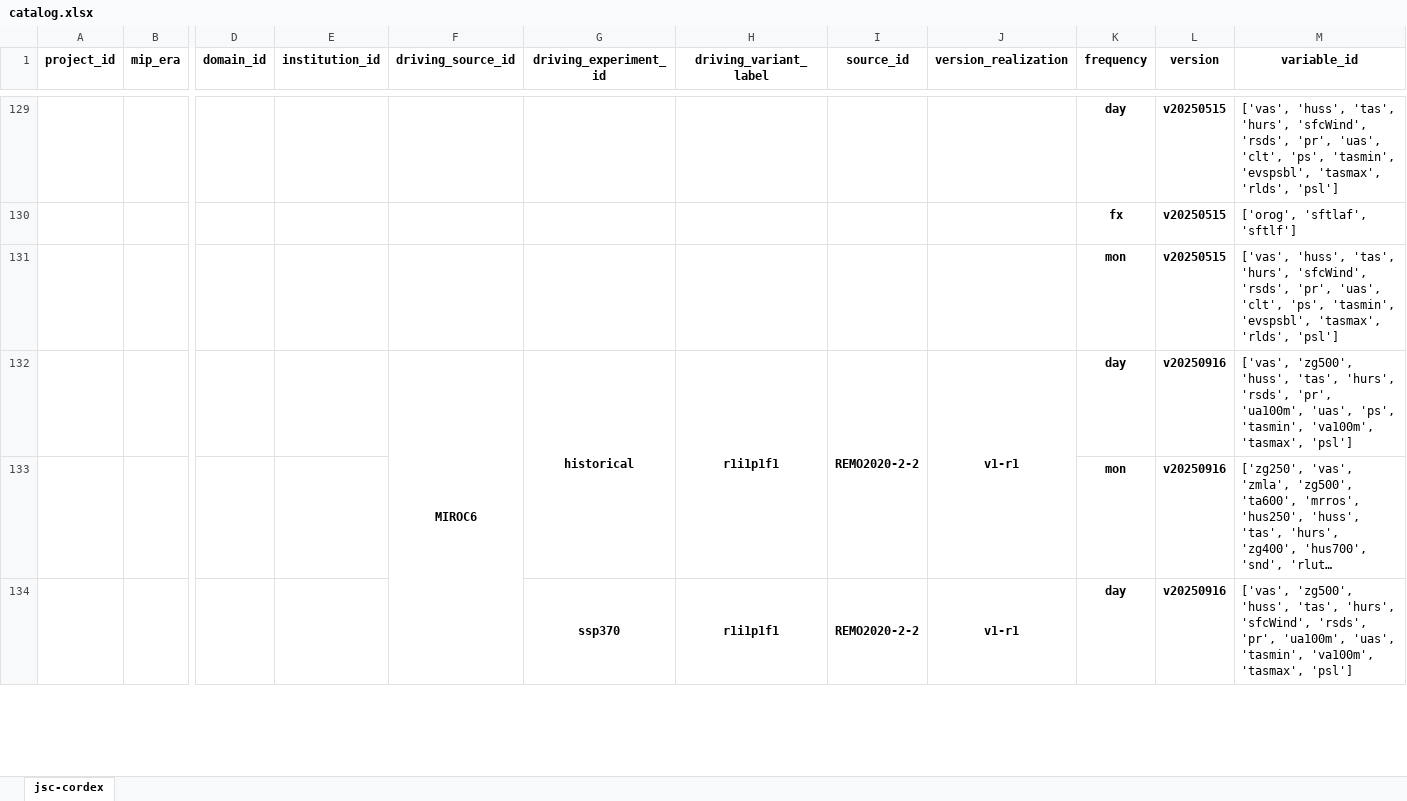
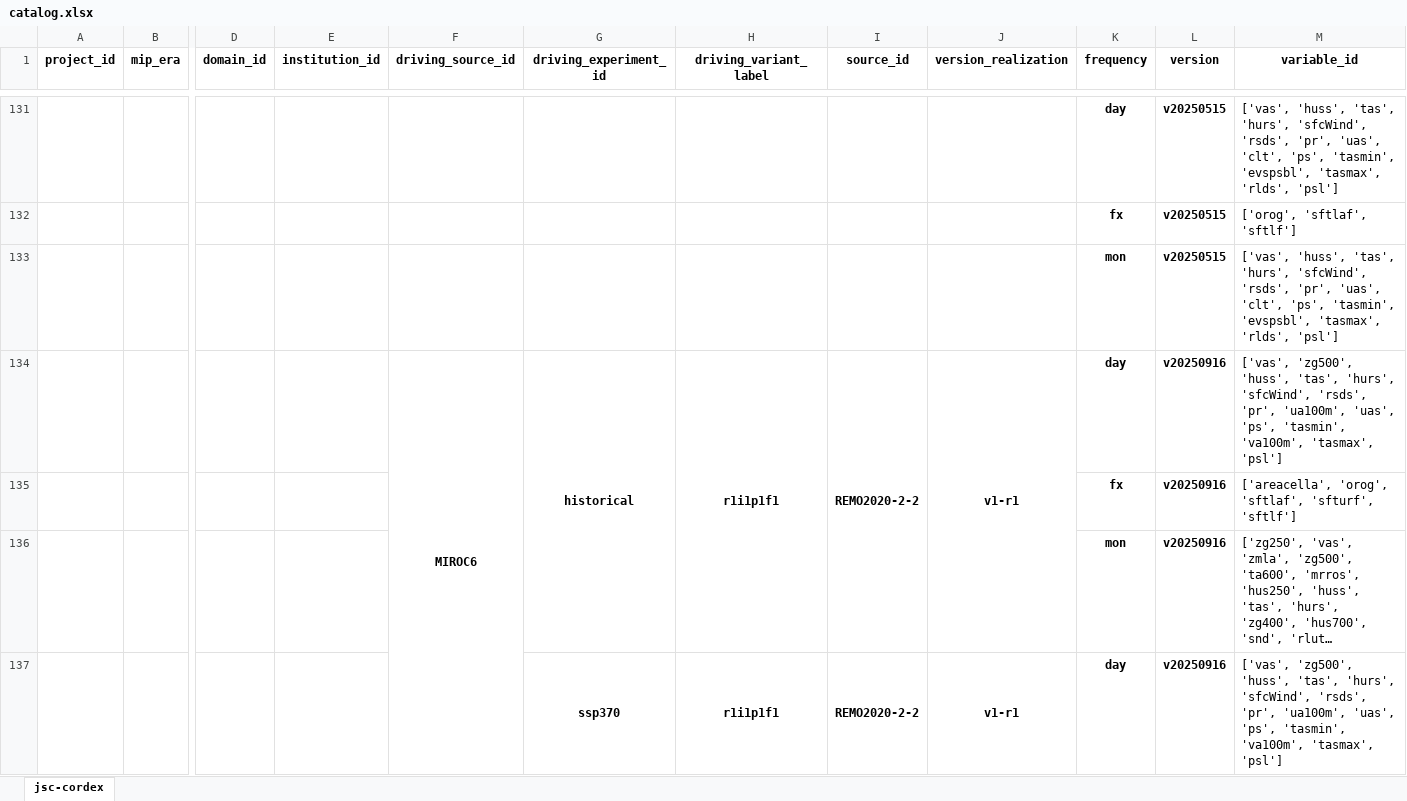
Before and after one commit to larsbuntemeyer/joint-evaluation, an Excel workbook: catalog.xlsx, sheet jsc-cordex, drawn as a sheet; only a part is shown, gaps mark what is left out; long unchanged cells end in …; values as stored, in another font and other column widths than the file's, no borders; addresses are those after the commit; rows hold the shown columns only; the diff covers the shown part only; the diff names each change by its address in the sheet, - before the commit and + after, or states it on an @@ line.

```diff
--- a/catalog.xlsx (sheet jsc-cordex)
+++ b/catalog.xlsx (sheet jsc-cordex)
-M134 (variable_id): …'tas', 'hurs', 'rsds', 'pr',…
+M134 (variable_id): …'tas', 'hurs', 'sfcWind', 'rsds', 'pr',…
+row 135:  |  |  |  |  |  |  |  |  | fx | v20250916 | ['areacella', 'orog', 'sftlaf', 'sfturf', 'sftlf']
-M137 (variable_id): …'ua100m', 'uas', 'tasmin', 'va100m',…
+M137 (variable_id): …'ua100m', 'uas', 'ps', 'tasmin', 'va100m',…
```
Also changed, not shown: 6 added rows, 2 edited cells and merged cells elsewhere in this sheet.
